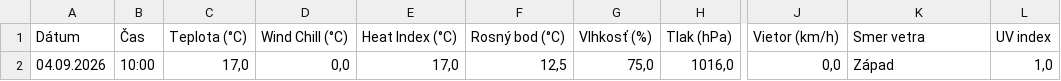
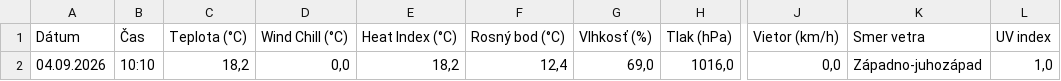
Before and after one commit to dafecko/Puste_Pole_Meteo, a CSV file: meteo_aktualne.csv, drawn as a sheet; only a part is shown, gaps mark what is left out; the diff names each change by its address in the sheet, - before the commit and + after, or states it on an @@ line.

```diff
--- a/meteo_aktualne.csv
+++ b/meteo_aktualne.csv
-B2 (Čas): 10:00
+B2 (Čas): 10:10
-C2 (Teplota (°C)): 17,0
+C2 (Teplota (°C)): 18,2
-E2 (Heat Index (°C)): 17,0
+E2 (Heat Index (°C)): 18,2
-F2 (Rosný bod (°C)): 12,5
+F2 (Rosný bod (°C)): 12,4
-G2 (Vlhkosť (%)): 75,0
+G2 (Vlhkosť (%)): 69,0
-K2 (Smer vetra): Západ
+K2 (Smer vetra): Západno-juhozápad
```
